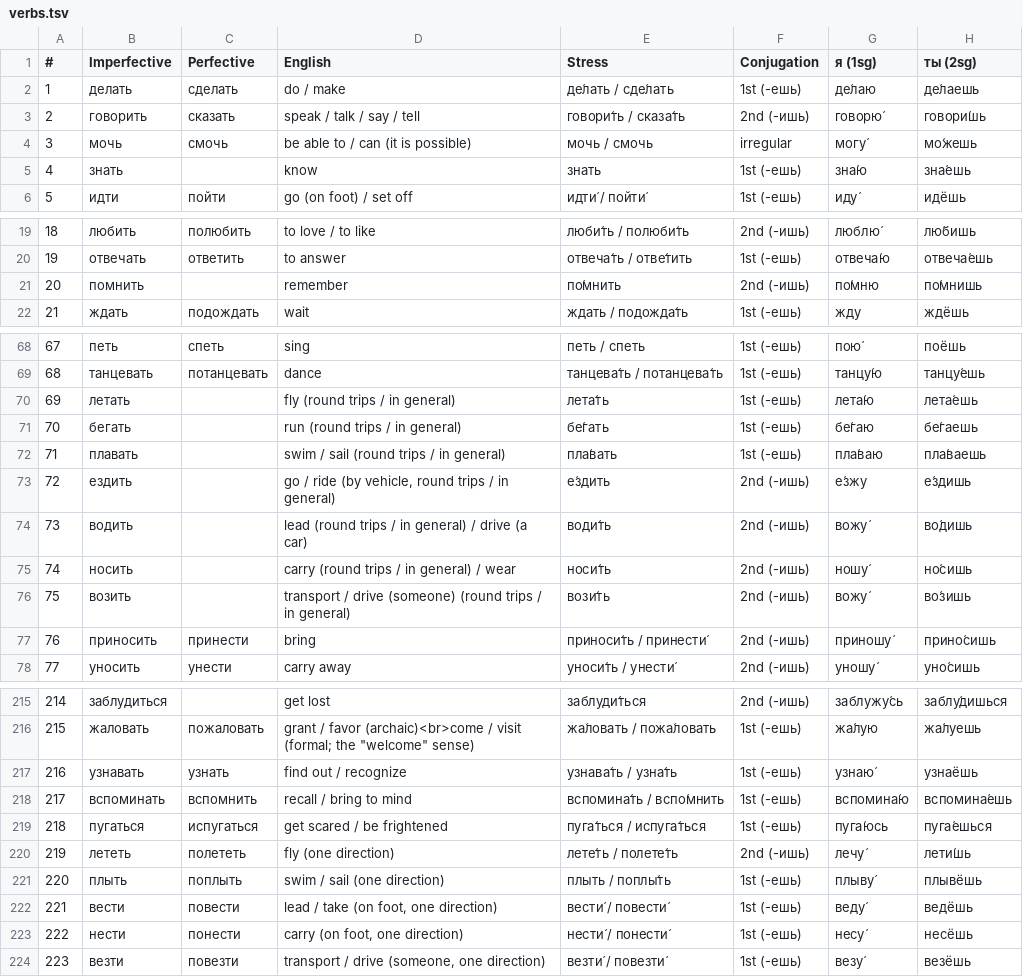
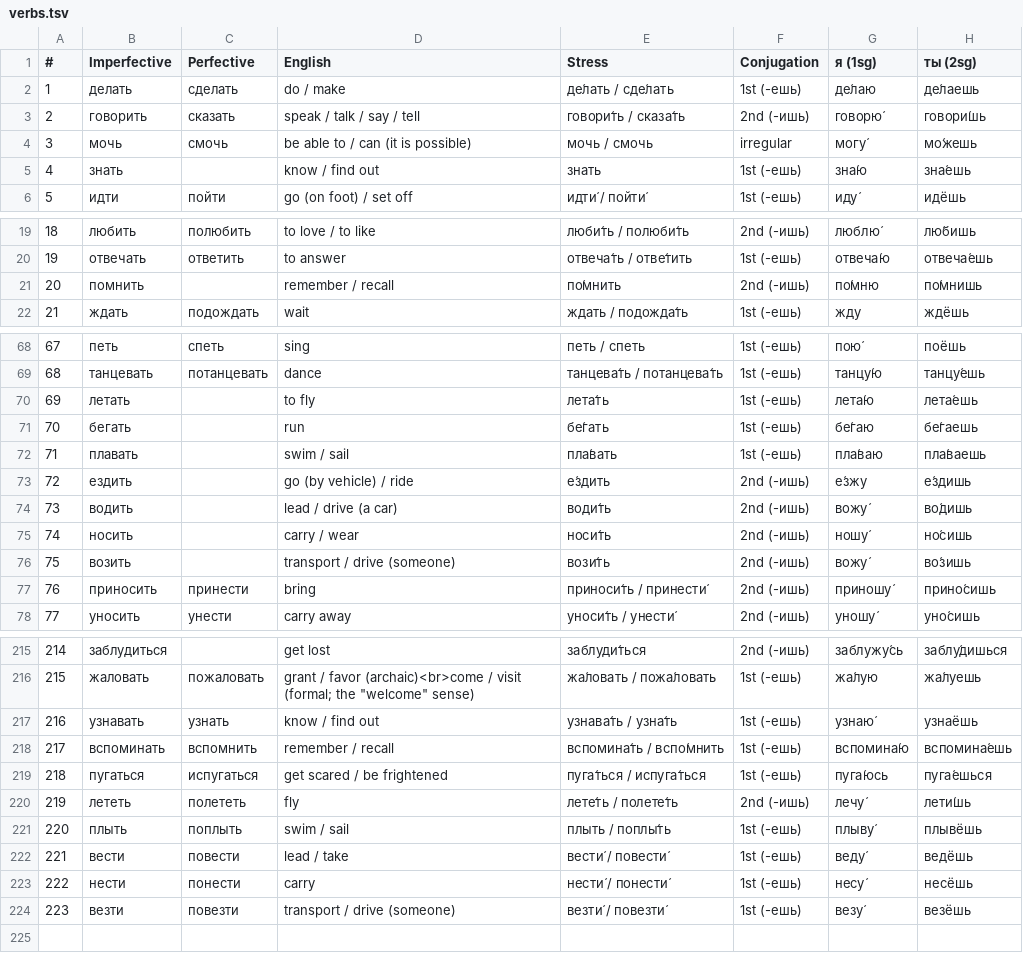
Before and after one commit to icarus612/daedalus-mono, a TSV file: libs/python/anki-tools/anki_tools/data/russian-vocabulary/verbs.tsv, drawn as a sheet; only a part is shown, gaps mark what is left out; the diff covers the shown part only; the diff names each change by its address in the sheet, - before the commit and + after, or states it on an @@ line.

```diff
--- a/libs/python/anki-tools/anki_tools/data/russian-vocabulary/verbs.tsv
+++ b/libs/python/anki-tools/anki_tools/data/russian-vocabulary/verbs.tsv
-D5 (English): know
+D5 (English): know / find out
-D21 (English): remember
+D21 (English): remember / recall
-D70 (English): fly (round trips / in general)
+D70 (English): to fly
-D71 (English): run (round trips / in general)
+D71 (English): run
-D72 (English): swim / sail (round trips / in general)
+D72 (English): swim / sail
-D73 (English): go / ride (by vehicle, round trips / in general)
+D73 (English): go (by vehicle) / ride
-D74 (English): lead (round trips / in general) / drive (a car)
+D74 (English): lead / drive (a car)
-D75 (English): carry (round trips / in general) / wear
+D75 (English): carry / wear
-D76 (English): transport / drive (someone) (round trips / in general)
+D76 (English): transport / drive (someone)
-D217 (English): find out / recognize
+D217 (English): know / find out
-D218 (English): recall / bring to mind
+D218 (English): remember / recall
-D220 (English): fly (one direction)
+D220 (English): fly
-D221 (English): swim / sail (one direction)
+D221 (English): swim / sail
-D222 (English): lead / take (on foot, one direction)
+D222 (English): lead / take
-D223 (English): carry (on foot, one direction)
+D223 (English): carry
-D224 (English): transport / drive (someone, one direction)
+D224 (English): transport / drive (someone)
```
Also changed, not shown: 1 edited cell elsewhere in this file, libs/python/anki-tools/anki_tools/data/russian-vocabulary/qualifier-classification.tsv, 4 other files.
